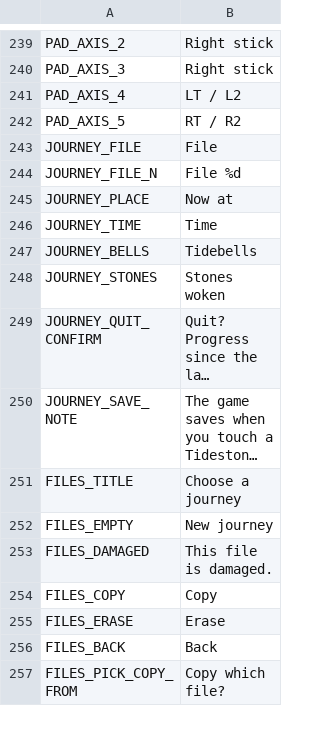
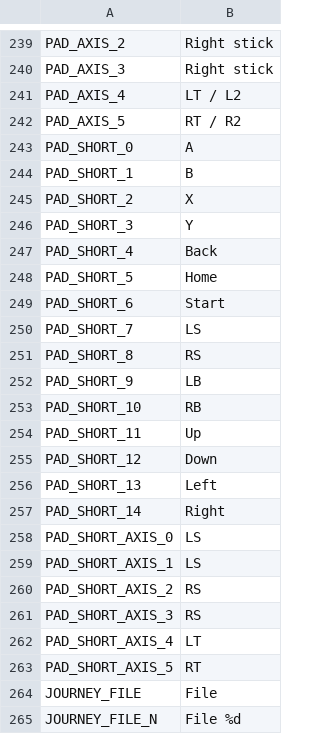
Before and after one commit to ashciraulo/Leviathan, a CSV file: locale/strings.csv, drawn as a sheet; only a part is shown, gaps mark what is left out; the shorter side is filled out with more unchanged rows; long unchanged cells end in ….

```diff
--- a/locale/strings.csv
+++ b/locale/strings.csv
@@ -242,2 +242,23 @@ PAD_AXIS_4,LT / L2
 PAD_AXIS_5,RT / R2
+PAD_SHORT_0,A
+PAD_SHORT_1,B
+PAD_SHORT_2,X
+PAD_SHORT_3,Y
+PAD_SHORT_4,Back
+PAD_SHORT_5,Home
+PAD_SHORT_6,Start
+PAD_SHORT_7,LS
+PAD_SHORT_8,RS
+PAD_SHORT_9,LB
+PAD_SHORT_10,RB
+PAD_SHORT_11,Up
+PAD_SHORT_12,Down
+PAD_SHORT_13,Left
+PAD_SHORT_14,Right
+PAD_SHORT_AXIS_0,LS
+PAD_SHORT_AXIS_1,LS
+PAD_SHORT_AXIS_2,RS
+PAD_SHORT_AXIS_3,RS
+PAD_SHORT_AXIS_4,LT
+PAD_SHORT_AXIS_5,RT
 JOURNEY_FILE,File
```
Also changed, not shown: 4 other files.
